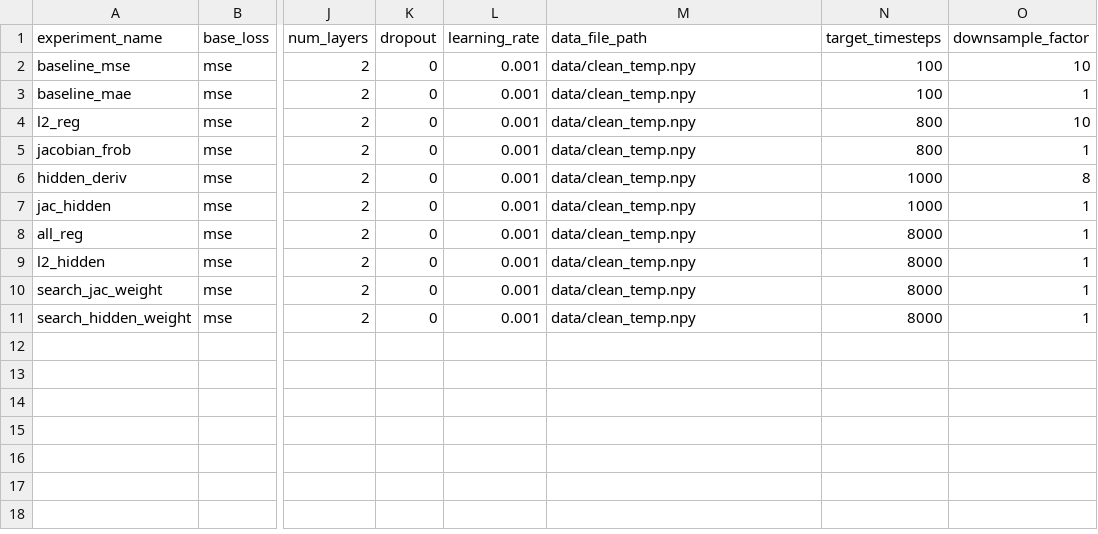
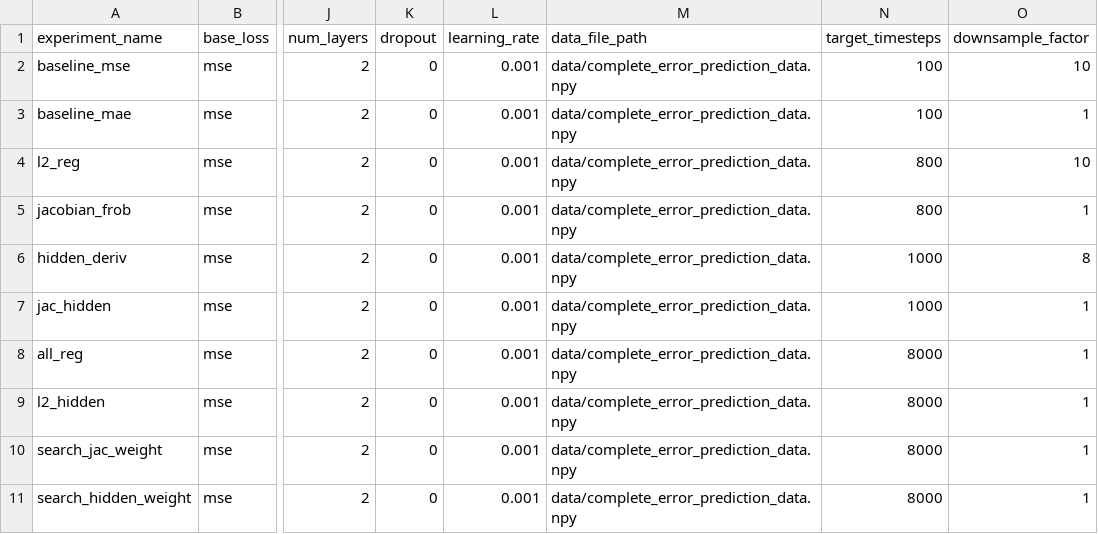
Before and after one commit to sbhatt2030/LSTM_Hyperopt_Logging, a CSV file: experiment.csv, drawn as a sheet; only a part is shown, gaps mark what is left out; the diff names each change by its address in the sheet, - before the commit and + after, or states it on an @@ line.

```diff
--- a/experiment.csv
+++ b/experiment.csv
-M2:M11 (data_file_path): data/clean_temp.npy
+M2:M11 (data_file_path): data/complete_error_prediction_data.npy
```
Also changed, not shown: search.csv, 10 other files.
